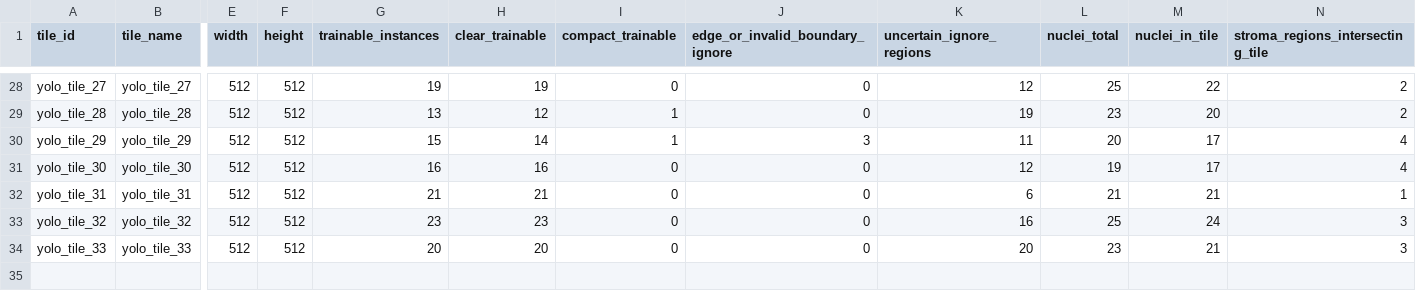
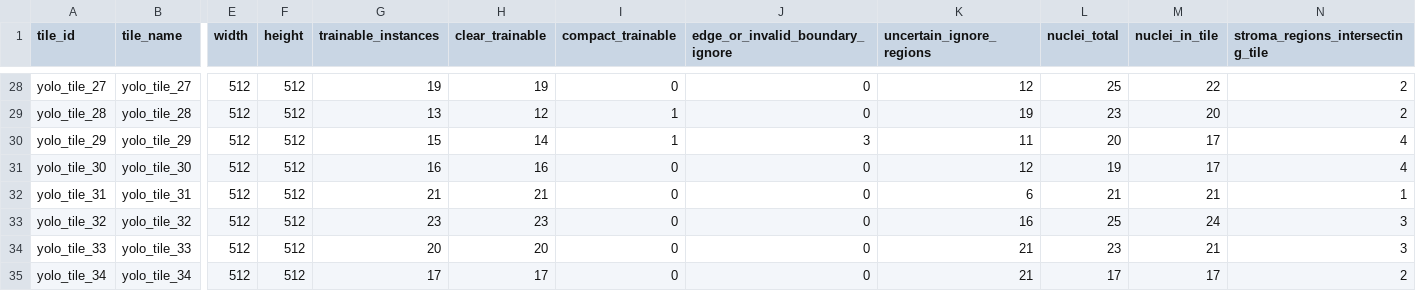
Before and after one commit to nttssv/training_pa_he_annotation, a CSV file: dataset_manifest.csv, drawn as a sheet; only a part is shown, gaps mark what is left out; rows hold the shown columns only; the diff names each change by its address in the sheet, - before the commit and + after, or states it on an @@ line.

```diff
--- a/dataset_manifest.csv
+++ b/dataset_manifest.csv
-K34 (uncertain_ignore_regions): 20
+K34 (uncertain_ignore_regions): 21
+row 35: yolo_tile_34 | yolo_tile_34 | 512 | 512 | 17 | 17 | 0 | 0 | 21 | 17 | 17 | 2
```
Also changed, not shown: boundary_qc.csv, cell_instances.csv, 24 other files.
